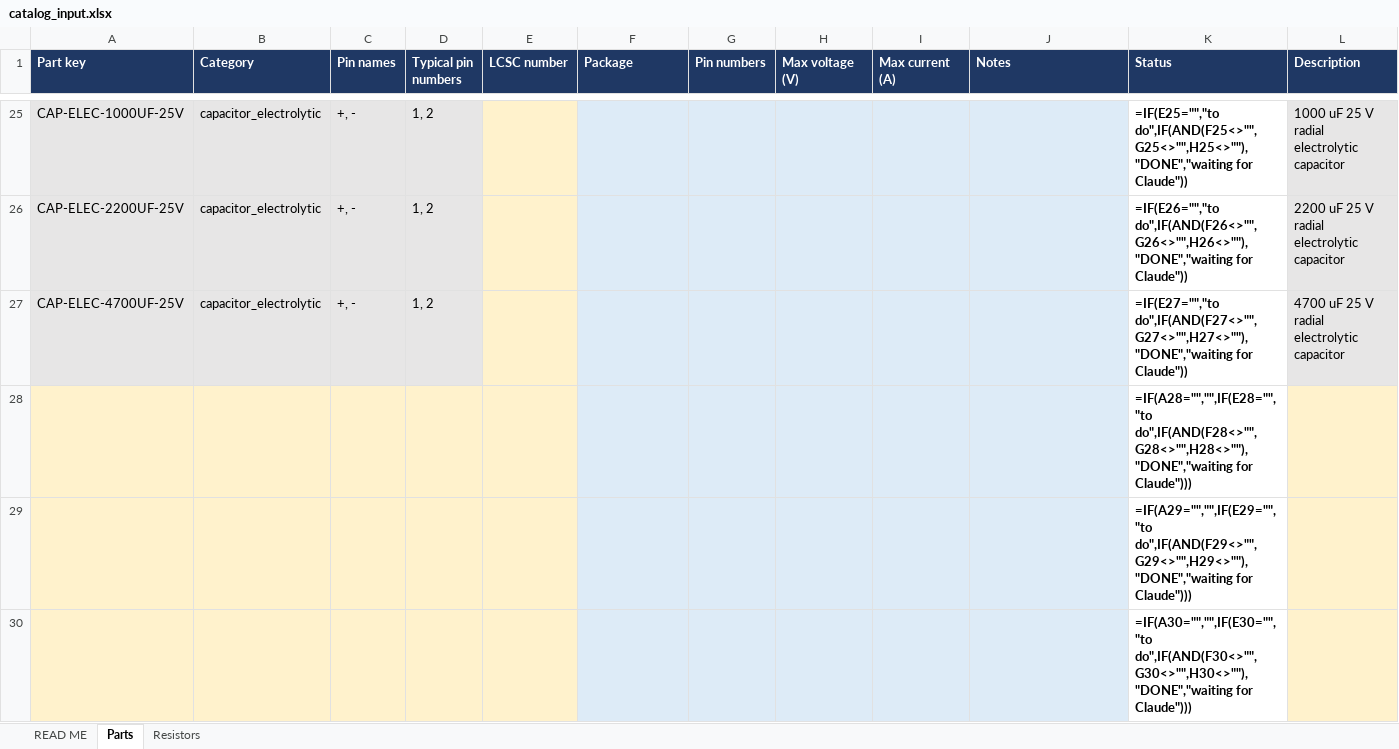
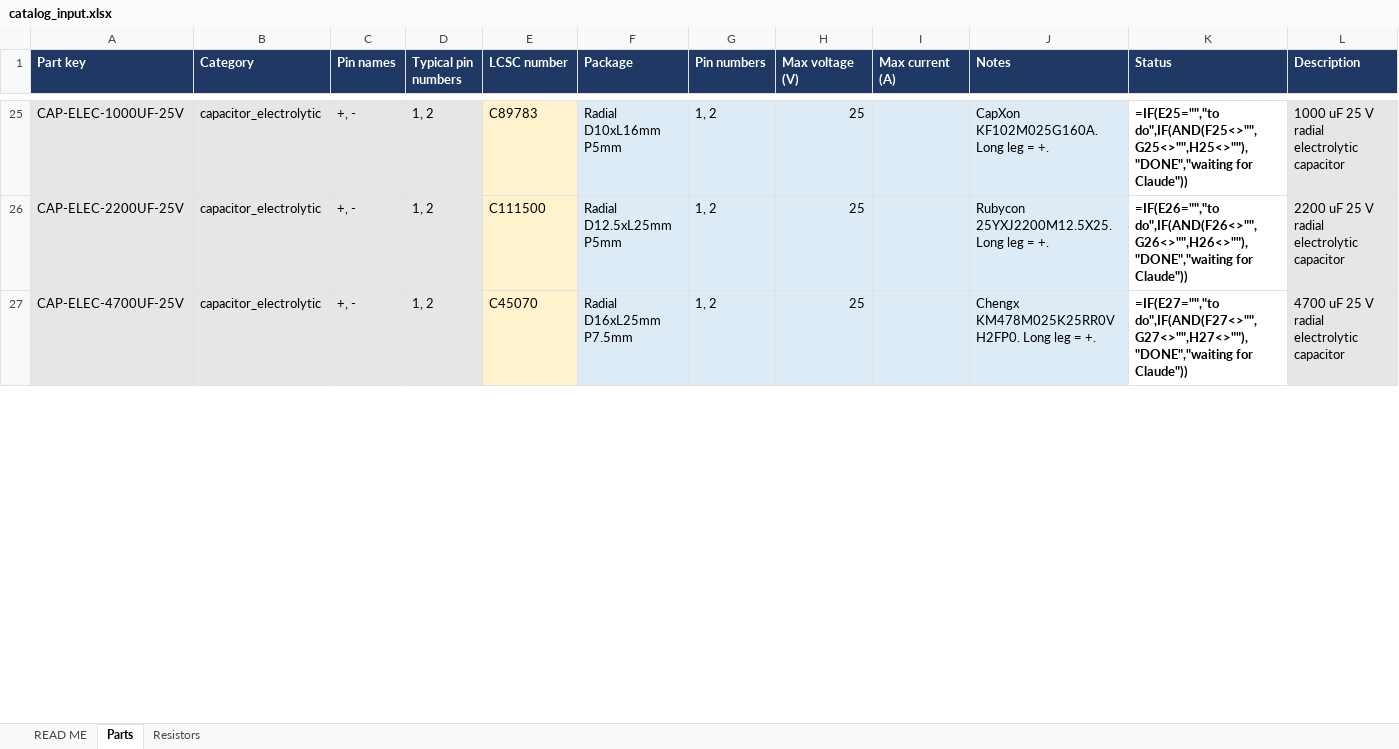
Before and after one commit to afaqkhan31/pcb-agent, an Excel workbook: data/catalog_input.xlsx, sheet Parts, drawn as a sheet; only a part is shown, gaps mark what is left out; values as stored, in another font and other column widths than the file's, no borders; formulas without a stored value are shown as written; conditional formats not drawn; removed rows and columns are numbered as before the commit, all else as after; the diff covers the shown part only; the diff names each change by its address in the sheet, - before the commit and + after, or states it on an @@ line.

Commit message:
SCRUM-39 #comment LCSC numbers for all 26 template parts, relay-driver parts, resistor values, LCSC report

```diff
--- a/data/catalog_input.xlsx (sheet Parts)
+++ b/data/catalog_input.xlsx (sheet Parts)
-E25 (LCSC number): (empty)
+E25 (LCSC number): C89783
-F25 (Package): (empty)
+F25 (Package): Radial D10xL16mm P5mm
-G25:G27 (Pin numbers): (empty)
+G25:G27 (Pin numbers): 1, 2
-H25:H27 (Max voltage (V)): (empty)
+H25:H27 (Max voltage (V)): 25
-J25 (Notes): (empty)
+J25 (Notes): CapXon KF102M025G160A. Long leg = +.
-E26 (LCSC number): (empty)
+E26 (LCSC number): C111500
-F26 (Package): (empty)
+F26 (Package): Radial D12.5xL25mm P5mm
-J26 (Notes): (empty)
+J26 (Notes): Rubycon 25YXJ2200M12.5X25. Long leg = +.
-E27 (LCSC number): (empty)
+E27 (LCSC number): C45070
-F27 (Package): (empty)
+F27 (Package): Radial D16xL25mm P7.5mm
-J27 (Notes): (empty)
+J27 (Notes): Chengx KM478M025K25RR0VH2FP0. Long leg = +.
-row 28:  |  |  |  |  |  |  |  |  |  | =IF(A28="","",IF(E28="","to do",IF(AND(F28<>"",G28<>"",H28<>""),"DONE","waiting for Claude")))
-row 29:  |  |  |  |  |  |  |  |  |  | =IF(A29="","",IF(E29="","to do",IF(AND(F29<>"",G29<>"",H29<>""),"DONE","waiting for Claude")))
-row 30:  |  |  |  |  |  |  |  |  |  | =IF(A30="","",IF(E30="","to do",IF(AND(F30<>"",G30<>"",H30<>""),"DONE","waiting for Claude")))
```
Also changed, not shown: 4 added rows, 1 removed row and 77 edited cells elsewhere in this sheet, sheet Resistors, 3 other files.
